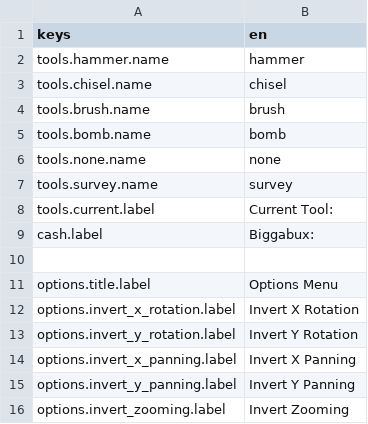
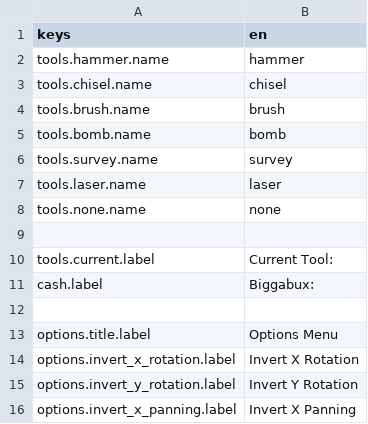
Before and after one commit to Nosrick/future-archaeology, a CSV file: assets/translations/atgb_text.csv, drawn as a sheet; only a part is shown; the shorter side is filled out with more unchanged rows.

Commit message:
Adds the Laser tool.

```diff
--- a/assets/translations/atgb_text.csv
+++ b/assets/translations/atgb_text.csv
@@ -5,4 +5,6 @@ tools.brush.name,brush
 tools.bomb.name,bomb
+tools.survey.name,survey
+tools.laser.name,laser
 tools.none.name,none
-tools.survey.name,survey
+,
 tools.current.label,Current Tool:
```
Also changed, not shown: 9 other files.
